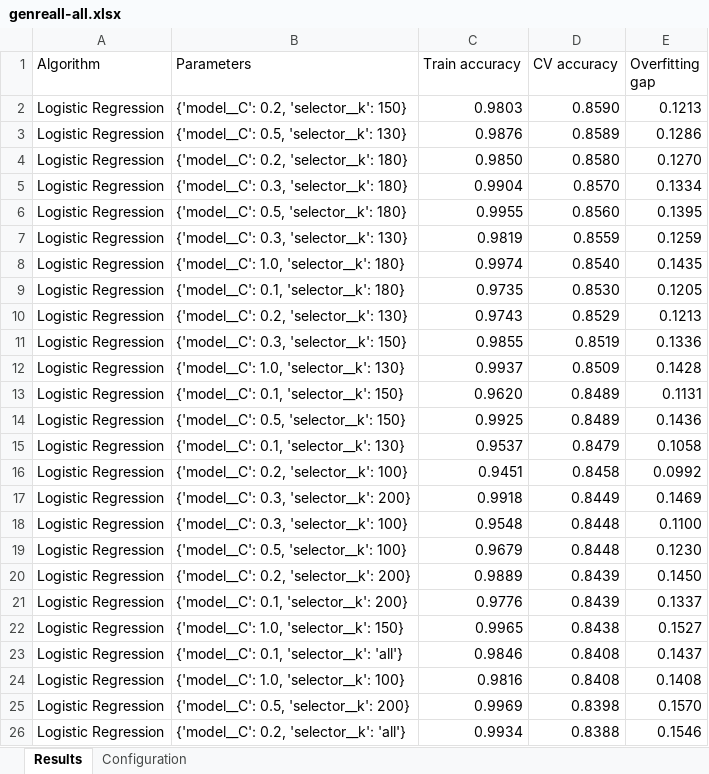
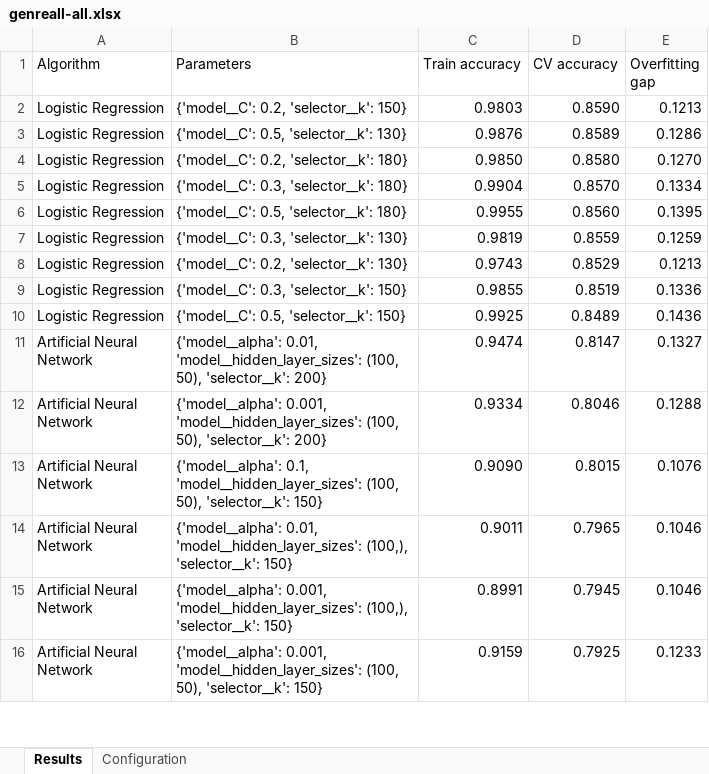
Before and after one commit to lgonperez3-glitch/MLSM-labs, an Excel workbook: Lab1/results/GenreAll/genreall-all.xlsx, sheet Results, drawn as a sheet; only a part is shown; the shorter side is filled out with more unchanged rows; values as stored, in another font and other column widths than the file's, no borders; removed rows and columns are numbered as before the commit, all else as after; the diff covers the shown part only; the diff names each change by its address in the sheet, - before the commit and + after, or states it on an @@ line.

Commit message:
results

```diff
--- a/Lab1/results/GenreAll/genreall-all.xlsx (sheet Results)
+++ b/Lab1/results/GenreAll/genreall-all.xlsx (sheet Results)
-row 8: Logistic Regression | {'model__C': 1.0, 'selector__k': 180} | 0.9974 | 0.8540 | 0.1435
-row 9: Logistic Regression | {'model__C': 0.1, 'selector__k': 180} | 0.9735 | 0.8530 | 0.1205
-row 12: Logistic Regression | {'model__C': 1.0, 'selector__k': 130} | 0.9937 | 0.8509 | 0.1428
-row 13: Logistic Regression | {'model__C': 0.1, 'selector__k': 150} | 0.9620 | 0.8489 | 0.1131
-row 15: Logistic Regression | {'model__C': 0.1, 'selector__k': 130} | 0.9537 | 0.8479 | 0.1058
-row 16: Logistic Regression | {'model__C': 0.2, 'selector__k': 100} | 0.9451 | 0.8458 | 0.0992
-row 17: Logistic Regression | {'model__C': 0.3, 'selector__k': 200} | 0.9918 | 0.8449 | 0.1469
-row 18: Logistic Regression | {'model__C': 0.3, 'selector__k': 100} | 0.9548 | 0.8448 | 0.1100
-row 19: Logistic Regression | {'model__C': 0.5, 'selector__k': 100} | 0.9679 | 0.8448 | 0.1230
-row 20: Logistic Regression | {'model__C': 0.2, 'selector__k': 200} | 0.9889 | 0.8439 | 0.1450
-row 21: Logistic Regression | {'model__C': 0.1, 'selector__k': 200} | 0.9776 | 0.8439 | 0.1337
-row 22: Logistic Regression | {'model__C': 1.0, 'selector__k': 150} | 0.9965 | 0.8438 | 0.1527
-row 23: Logistic Regression | {'model__C': 0.1, 'selector__k': 'all'} | 0.9846 | 0.8408 | 0.1437
-row 24: Logistic Regression | {'model__C': 1.0, 'selector__k': 100} | 0.9816 | 0.8408 | 0.1408
-row 25: Logistic Regression | {'model__C': 0.5, 'selector__k': 200} | 0.9969 | 0.8398 | 0.1570
-row 26: Logistic Regression | {'model__C': 0.2, 'selector__k': 'all'} | 0.9934 | 0.8388 | 0.1546
```
Also changed, not shown: 6 added rows, 233 removed rows and 9 edited cells elsewhere in this sheet, sheet Configuration, 6 other files.
